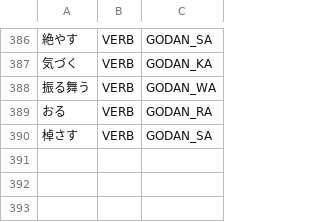
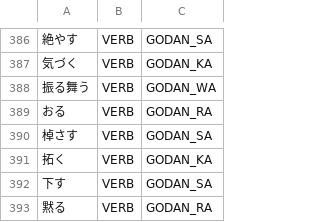
Before and after one commit to libraz/suzume, a TSV file: data/core/verbs.tsv, drawn as a sheet; only a part is shown, gaps mark what is left out; the diff names each change by its address in the sheet, - before the commit and + after, or states it on an @@ line.

Commit message:
feat: Improve literary text tokenization with compound verb, auxiliary, and L2 dictionary fixes
Compound verb candidates (join_candidates.cpp):
- Add multi-char ichidan stem detection for verbs like 移り変わる where
  the stem spans multiple hiragana chars ending in e/i-row (e.g., まれ)
- Add 変わる and 替わる to kSubsidiaryVerbs

Auxiliary entries (entries.cpp):
- Add kanji-form 得 as AuxPotential for ざるを得ない and 解決し得ない
- Add classical verb ゆく (literary 行く) with full conjugation forms
  (shuushikei, renyokei, mizenkei, meireikei)

Bigram table (bigram_table.cpp):
- Strengthen VerbRenyokei→AuxPotential from moderate to strong bonus to
  beat single-kanji ichidan polite VERB path for 得
- Strengthen AuxPotential→AuxNegativeNai to extra-strong bonus to
  overcome base AUX→AUX category penalty (0.3)

Postprocessor fix (postprocessor.cpp):
- Guard honorific prefix nominalization: お/ご/御+VERB is not converted
  to NOUN when next token is AuxCausative (fixes お聞かせ POS)

L2 dictionary additions:
- adverbs.tsv: 目の当たり, 折しも
- verbs.tsv: 拓く (godan-ka), 下す (godan-sa), 黙る (godan-ra)

Normalization pipeline (MCP split_rules.py, constants.py):
- Rule 10: verb-nai-compound-split for VERB_NAI_COMPOUND_ADJECTIVES
  (e.g., 揺るぎない → 揺るぎ+ない; MeCab merges, Suzume splits correctly)
- Rule 11: literary-volitional-n-split for ichidan verb+ん with
  conj_form 体言接続特殊 (e.g., 乗り越えん → 乗り越え+ん)

Tests:
- Add tests/data/tokenization/literary_quality.json with 12 test cases
  covering classical expressions, compound verbs, and auxiliary patterns
  (ざるを得ない, てやまない, 幾度となく, いかなる, 折しも etc.)

```diff
--- a/data/core/verbs.tsv
+++ b/data/core/verbs.tsv
+row 391: 拓く | VERB | GODAN_KA
+row 392: 下す | VERB | GODAN_SA
+row 393: 黙る | VERB | GODAN_RA
```
Also changed, not shown: data/core/adverbs.tsv, 7 other files.
